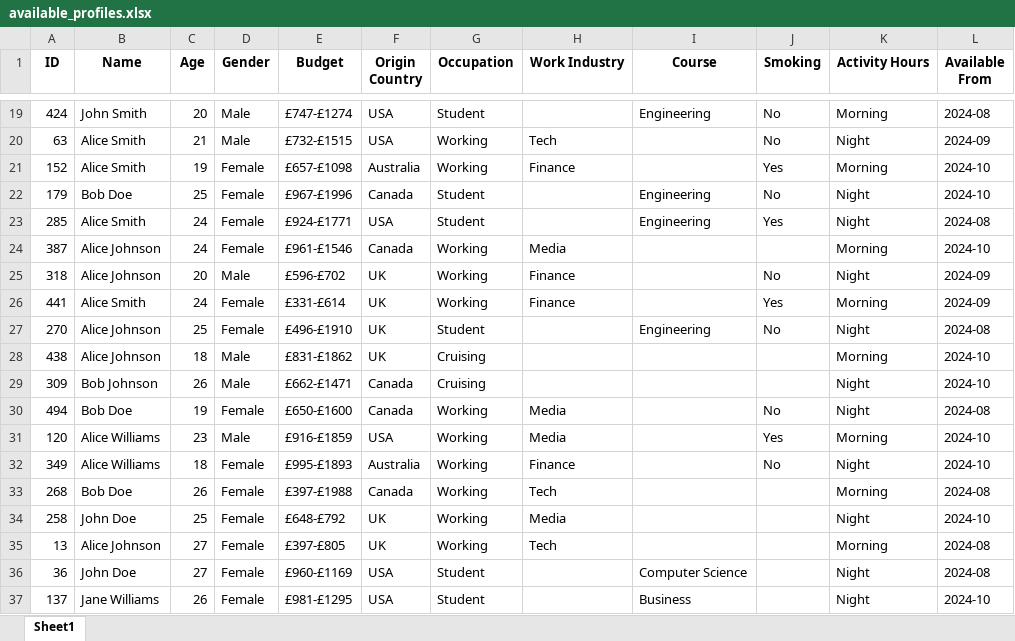
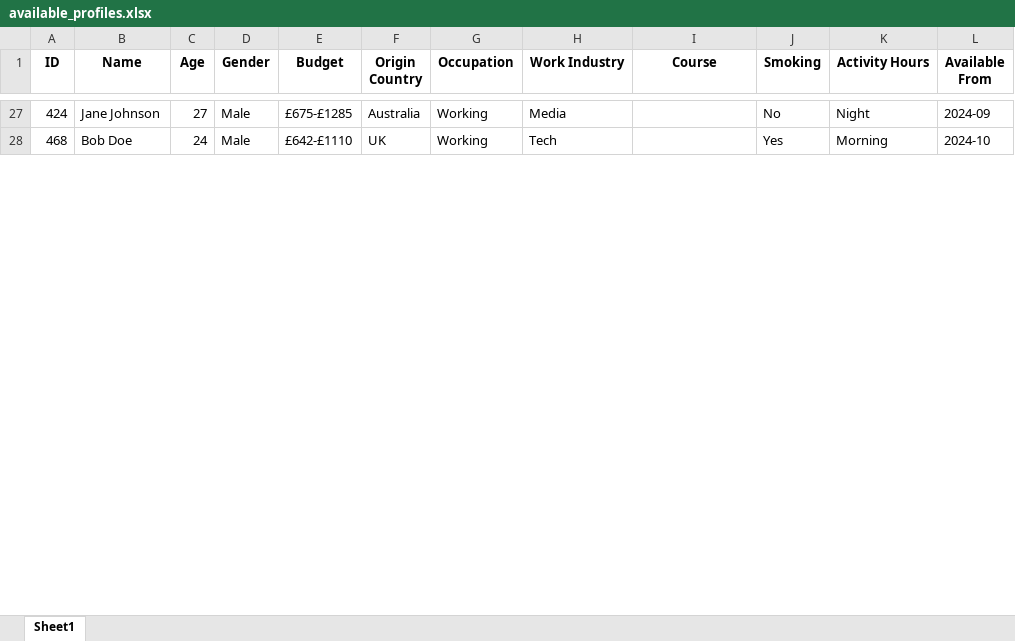
Before and after one commit to brownae1331/loby-algorithm, an Excel workbook: available_profiles.xlsx, sheet Sheet1, drawn as a sheet; only a part is shown, gaps mark what is left out; values as stored, in another font and other column widths than the file's, no borders; removed rows and columns are numbered as before the commit, all else as after; the diff covers the shown part only; the diff names each change by its address in the sheet, - before the commit and + after, or states it on an @@ line.

```diff
--- a/available_profiles.xlsx (sheet Sheet1)
+++ b/available_profiles.xlsx (sheet Sheet1)
-B27 (Name): John Smith
+B27 (Name): Jane Johnson
-C27 (Age): 20
+C27 (Age): 27
-E27 (Budget): £747-£1274
+E27 (Budget): £675-£1285
-F27 (Origin Country): USA
+F27 (Origin Country): Australia
-G27 (Occupation): Student
+G27 (Occupation): Working
-H27 (Work Industry): (empty)
+H27 (Work Industry): Media
-I27 (Course): Engineering
+I27 (Course): (empty)
-K27 (Activity Hours): Morning
+K27 (Activity Hours): Night
-L27 (Available From): 2024-08
+L27 (Available From): 2024-09
-row 20: 63 | Alice Smith | 21 | Male | £732-£1515 | USA | Working | Tech |  | No | Night | 2024-09
-row 21: 152 | Alice Smith | 19 | Female | £657-£1098 | Australia | Working | Finance |  | Yes | Morning | 2024-10
-row 22: 179 | Bob Doe | 25 | Female | £967-£1996 | Canada | Student |  | Engineering | No | Night | 2024-10
-row 23: 285 | Alice Smith | 24 | Female | £924-£1771 | USA | Student |  | Engineering | Yes | Night | 2024-08
-row 24: 387 | Alice Johnson | 24 | Female | £961-£1546 | Canada | Working | Media |  |  | Morning | 2024-10
-row 25: 318 | Alice Johnson | 20 | Male | £596-£702 | UK | Working | Finance |  | No | Night | 2024-09
-A28 (ID): 441
+A28 (ID): 468
-B28 (Name): Alice Smith
+B28 (Name): Bob Doe
-D28 (Gender): Female
+D28 (Gender): Male
-E28 (Budget): £331-£614
+E28 (Budget): £642-£1110
-H28 (Work Industry): Finance
+H28 (Work Industry): Tech
-L28 (Available From): 2024-09
+L28 (Available From): 2024-10
-row 27: 270 | Alice Johnson | 25 | Female | £496-£1910 | UK | Student |  | Engineering | No | Night | 2024-08
-row 28: 438 | Alice Johnson | 18 | Male | £831-£1862 | UK | Cruising |  |  |  | Morning | 2024-10
-row 29: 309 | Bob Johnson | 26 | Male | £662-£1471 | Canada | Cruising |  |  |  | Night | 2024-10
-row 30: 494 | Bob Doe | 19 | Female | £650-£1600 | Canada | Working | Media |  | No | Night | 2024-08
-row 31: 120 | Alice Williams | 23 | Male | £916-£1859 | USA | Working | Media |  | Yes | Morning | 2024-10
-row 32: 349 | Alice Williams | 18 | Female | £995-£1893 | Australia | Working | Finance |  | No | Night | 2024-10
-row 33: 268 | Bob Doe | 26 | Female | £397-£1988 | Canada | Working | Tech |  |  | Morning | 2024-08
-row 34: 258 | John Doe | 25 | Female | £648-£792 | UK | Working | Media |  |  | Night | 2024-10
-row 35: 13 | Alice Johnson | 27 | Female | £397-£805 | UK | Working | Tech |  |  | Morning | 2024-08
-row 36: 36 | John Doe | 27 | Female | £960-£1169 | USA | Student |  | Computer Science |  | Night | 2024-08
-row 37: 137 | Jane Williams | 26 | Female | £981-£1295 | USA | Student |  | Business |  | Night | 2024-10
```
Also changed, not shown: 23 added rows, 12 removed rows and 29 edited cells elsewhere in this sheet, profile_matches.xlsx, 5 other files.
